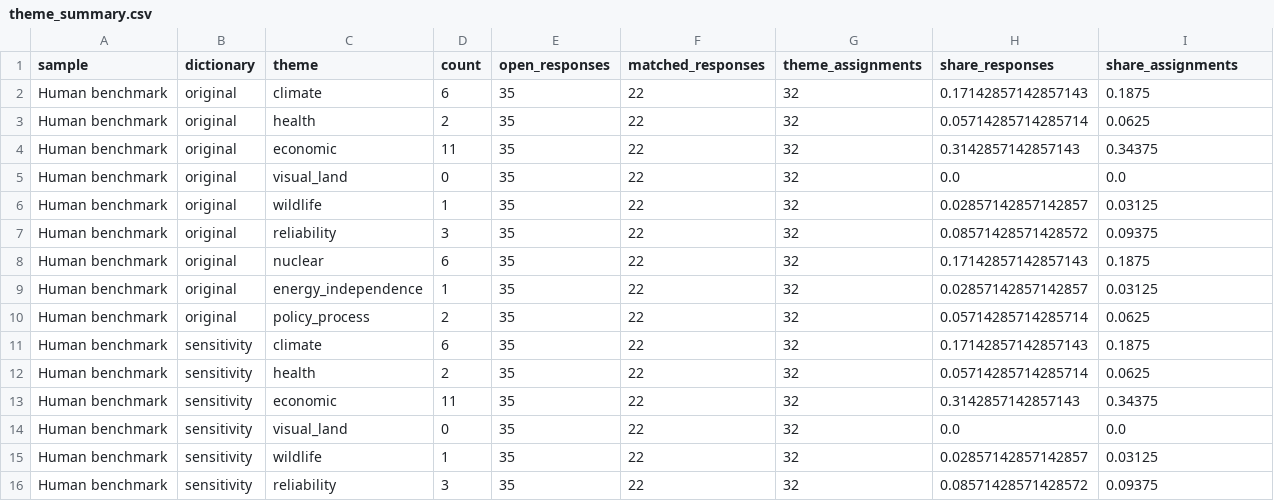
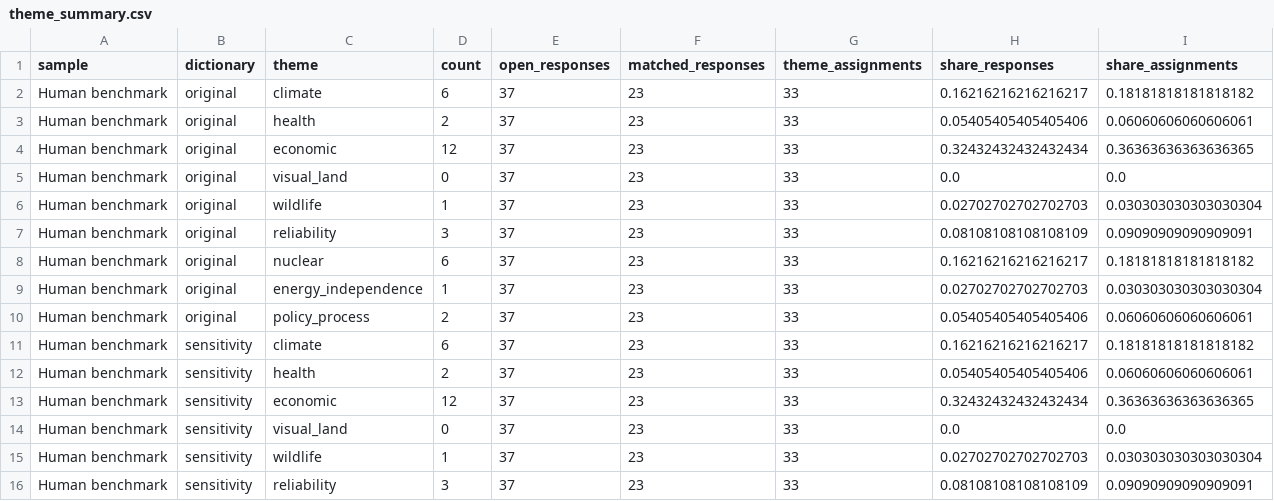
Before and after one commit to amirgazar/LLM-Energy, a CSV file: results/theme_summary.csv, drawn as a sheet; only a part is shown; the diff covers the shown part only.

```diff
--- a/results/theme_summary.csv
+++ b/results/theme_summary.csv
@@ -1,16 +1,16 @@
 sample,dictionary,theme,count,open_responses,matched_responses,theme_assignments,share_responses,share_assignments
-Human benchmark,original,climate,6,35,22,32,0.17142857142857143,0.1875
-Human benchmark,original,health,2,35,22,32,0.05714285714285714,0.0625
-Human benchmark,original,economic,11,35,22,32,0.3142857142857143,0.34375
-Human benchmark,original,visual_land,0,35,22,32,0.0,0.0
-Human benchmark,original,wildlife,1,35,22,32,0.02857142857142857,0.03125
-Human benchmark,original,reliability,3,35,22,32,0.08571428571428572,0.09375
-Human benchmark,original,nuclear,6,35,22,32,0.17142857142857143,0.1875
-Human benchmark,original,energy_independence,1,35,22,32,0.02857142857142857,0.03125
-Human benchmark,original,policy_process,2,35,22,32,0.05714285714285714,0.0625
-Human benchmark,sensitivity,climate,6,35,22,32,0.17142857142857143,0.1875
-Human benchmark,sensitivity,health,2,35,22,32,0.05714285714285714,0.0625
-Human benchmark,sensitivity,economic,11,35,22,32,0.3142857142857143,0.34375
-Human benchmark,sensitivity,visual_land,0,35,22,32,0.0,0.0
-Human benchmark,sensitivity,wildlife,1,35,22,32,0.02857142857142857,0.03125
-Human benchmark,sensitivity,reliability,3,35,22,32,0.08571428571428572,0.09375
+Human benchmark,original,climate,6,37,23,33,0.16216216216216217,0.18181818181818182
+Human benchmark,original,health,2,37,23,33,0.05405405405405406,0.06060606060606061
+Human benchmark,original,economic,12,37,23,33,0.32432432432432434,0.36363636363636365
+Human benchmark,original,visual_land,0,37,23,33,0.0,0.0
+Human benchmark,original,wildlife,1,37,23,33,0.02702702702702703,0.030303030303030304
+Human benchmark,original,reliability,3,37,23,33,0.08108108108108109,0.09090909090909091
+Human benchmark,original,nuclear,6,37,23,33,0.16216216216216217,0.18181818181818182
+Human benchmark,original,energy_independence,1,37,23,33,0.02702702702702703,0.030303030303030304
+Human benchmark,original,policy_process,2,37,23,33,0.05405405405405406,0.06060606060606061
+Human benchmark,sensitivity,climate,6,37,23,33,0.16216216216216217,0.18181818181818182
+Human benchmark,sensitivity,health,2,37,23,33,0.05405405405405406,0.06060606060606061
+Human benchmark,sensitivity,economic,12,37,23,33,0.32432432432432434,0.36363636363636365
+Human benchmark,sensitivity,visual_land,0,37,23,33,0.0,0.0
+Human benchmark,sensitivity,wildlife,1,37,23,33,0.02702702702702703,0.030303030303030304
+Human benchmark,sensitivity,reliability,3,37,23,33,0.08108108108108109,0.09090909090909091
```
Also changed, not shown: 15 edited cells elsewhere in this file, results/domain_summary.csv, results/item_distance.csv, 9 other files.
